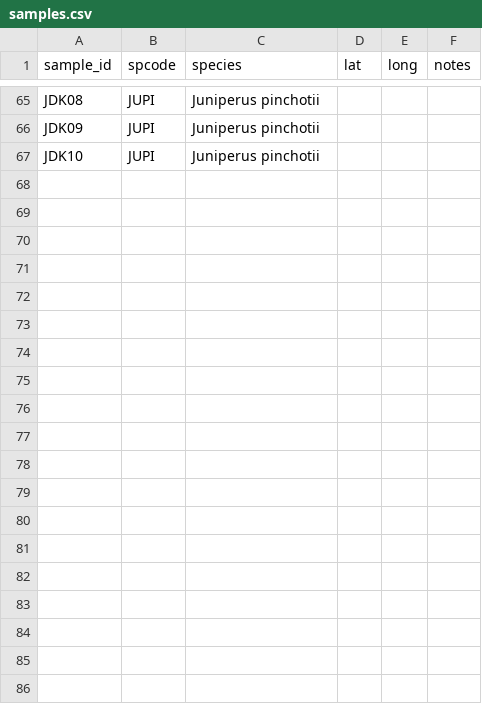
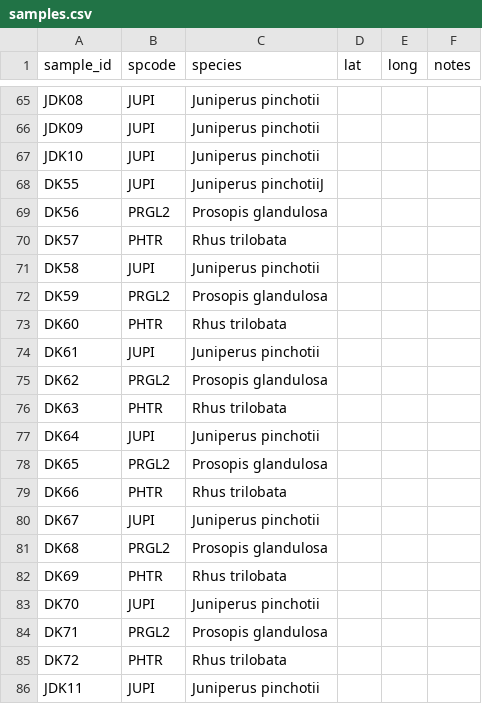
Before and after one commit to schwilklab/flam-psi, a CSV file: data/samples.csv, drawn as a sheet; only a part is shown, gaps mark what is left out; the diff covers the shown part only; the diff names each change by its address in the sheet, - before the commit and + after, or states it on an @@ line.

Commit message:
Added sample collection data from fourth trip

```diff
--- a/data/samples.csv
+++ b/data/samples.csv
+row 68: DK55 | JUPI | Juniperus pinchotiiJ
+row 69: DK56 | PRGL2 | Prosopis glandulosa
+row 70: DK57 | PHTR | Rhus trilobata
+row 71: DK58 | JUPI | Juniperus pinchotii
+row 72: DK59 | PRGL2 | Prosopis glandulosa
+row 73: DK60 | PHTR | Rhus trilobata
+row 74: DK61 | JUPI | Juniperus pinchotii
+row 75: DK62 | PRGL2 | Prosopis glandulosa
+row 76: DK63 | PHTR | Rhus trilobata
+row 77: DK64 | JUPI | Juniperus pinchotii
+row 78: DK65 | PRGL2 | Prosopis glandulosa
+row 79: DK66 | PHTR | Rhus trilobata
+row 80: DK67 | JUPI | Juniperus pinchotii
+row 81: DK68 | PRGL2 | Prosopis glandulosa
+row 82: DK69 | PHTR | Rhus trilobata
+row 83: DK70 | JUPI | Juniperus pinchotii
+row 84: DK71 | PRGL2 | Prosopis glandulosa
+row 85: DK72 | PHTR | Rhus trilobata
+row 86: JDK11 | JUPI | Juniperus pinchotii
```
Also changed, not shown: 9 added rows elsewhere in this file.
